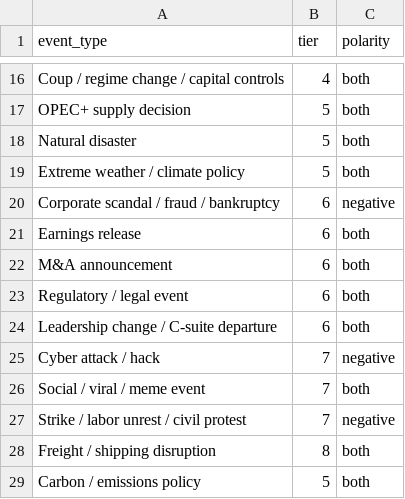
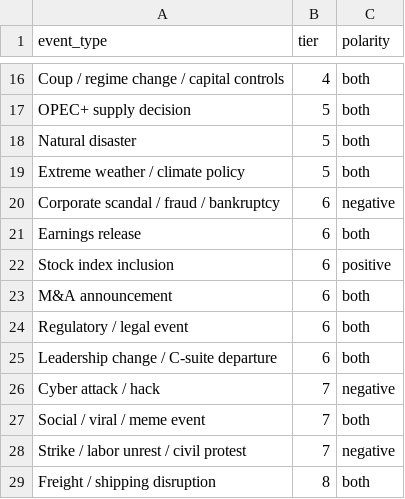
Before and after one commit to diykorey/fortuneteller, a CSV file: data/seed/event_types.csv, drawn as a sheet; only a part is shown, gaps mark what is left out; the shorter side is filled out with more unchanged rows; the diff names each change by its address in the sheet, - before the commit and + after, or states it on an @@ line.

```diff
--- a/data/seed/event_types.csv
+++ b/data/seed/event_types.csv
+row 22: Stock index inclusion | 6 | positive
```
Also changed, not shown: 13 other files.
